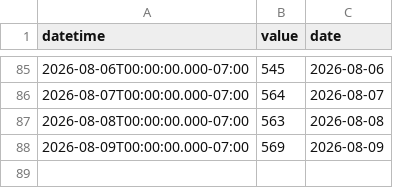
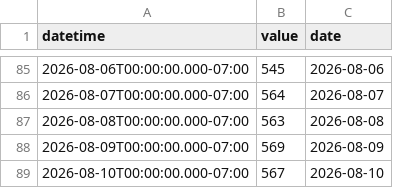
Before and after one commit to rossyndicate/TLS_DSS, a CSV file: data_submodule/raw_data/target_output/granby_daily_pump_data.csv, drawn as a sheet; only a part is shown, gaps mark what is left out.

```diff
--- a/data_submodule/raw_data/target_output/granby_daily_pump_data.csv
+++ b/data_submodule/raw_data/target_output/granby_daily_pump_data.csv
@@ -88 +88,2 @@ datetime,value,date
 2026-08-09T00:00:00.000-07:00,569,2026-08-09
+2026-08-10T00:00:00.000-07:00,567,2026-08-10
```
Also changed, not shown: data_submodule/raw_data/target_output/SM_MID_L1.csv, data_submodule/raw_data/target_output/grand_east_inlet_daily.csv, 6 other files.
